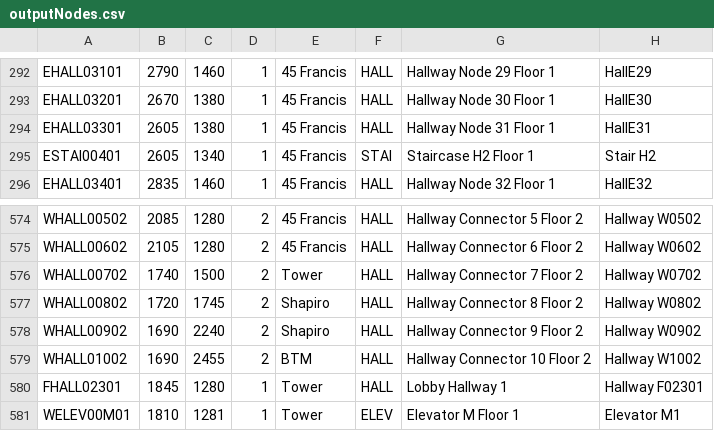
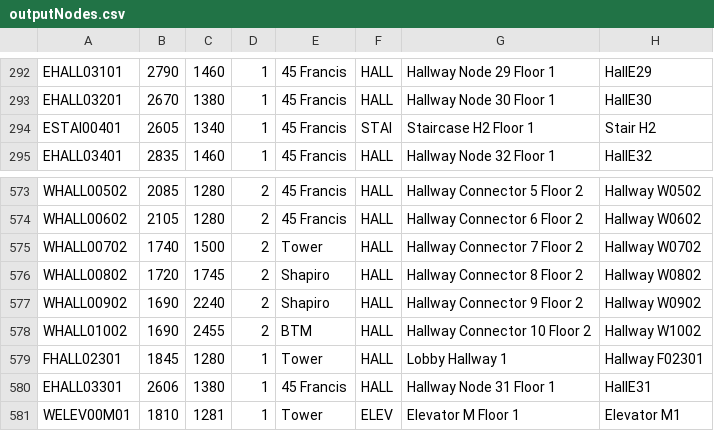
Before and after one commit to ArjunVenat/Team-R-Production, a CSV file: apps/backend/outputNodes.csv, drawn as a sheet; only a part is shown, gaps mark what is left out; removed rows and columns are numbered as before the commit, all else as after; the diff names each change by its address in the sheet, - before the commit and + after, or states it on an @@ line.

```diff
--- a/apps/backend/outputNodes.csv
+++ b/apps/backend/outputNodes.csv
-row 294: EHALL03301 | 2605 | 1380 | 1 | 45 Francis | HALL | Hallway Node 31 Floor 1 | HallE31
+row 580: EHALL03301 | 2606 | 1380 | 1 | 45 Francis | HALL | Hallway Node 31 Floor 1 | HallE31
```
Also changed, not shown: 1 other file.
